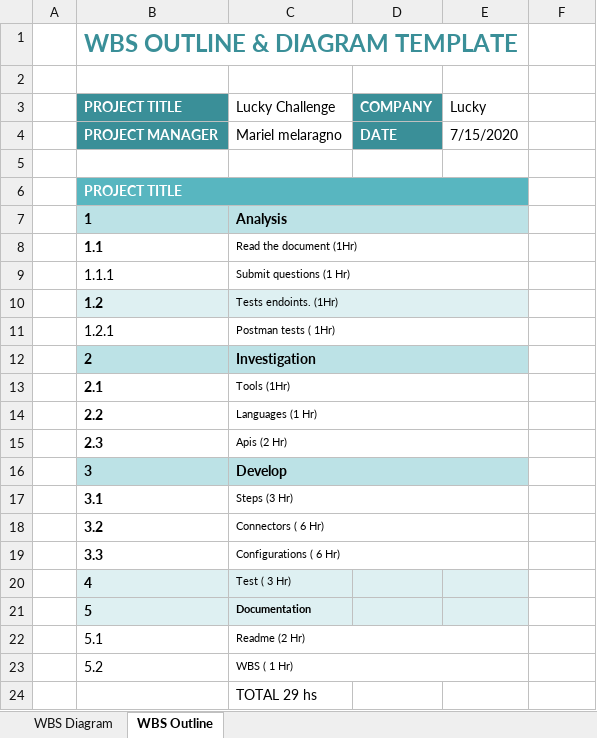
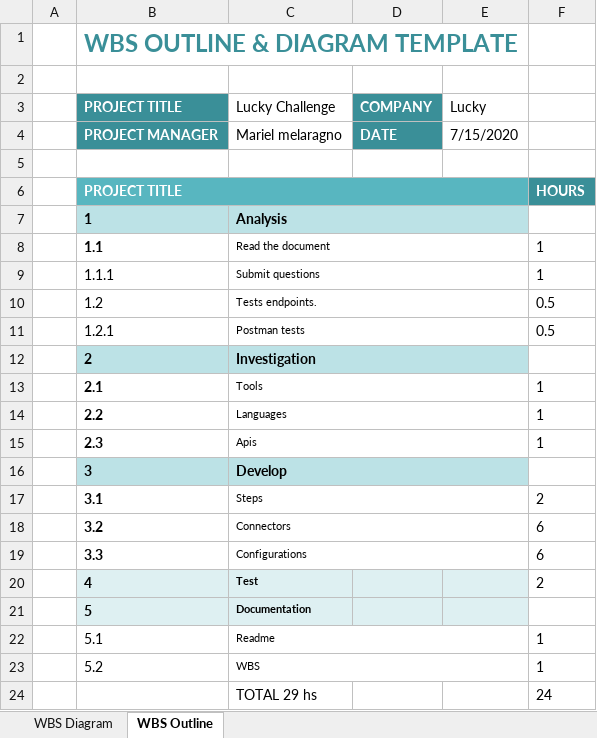
Before and after one commit to mmelaragno/Lucky-Api, an Excel workbook: wbs.xlsx, sheet WBS Outline, drawn as a sheet; values as stored, in another font and other column widths than the file's, no borders; charts and pictures not drawn; the diff names each change by its address in the sheet, - before the commit and + after, or states it on an @@ line.

```diff
--- a/wbs.xlsx (sheet WBS Outline)
+++ b/wbs.xlsx (sheet WBS Outline)
-F6: (empty)
+F6: HOURS
-F6 fill: none
+F6 fill: #3A8F98
-C8 (Lucky Challenge): Read the document (1Hr)
+C8 (Lucky Challenge): Read the document
-F8:F9: (empty)
+F8:F9: 1
-C9 (Lucky Challenge): Submit questions (1 Hr)
+C9 (Lucky Challenge): Submit questions
-B10:E10 fill: #DEF0F2
+B10:E10 fill: none
-B10 bold: on
+B10 bold: off
-C10 (Lucky Challenge): Tests endoints. (1Hr)
+C10 (Lucky Challenge): Tests endpoints.
-F10:F11: (empty)
+F10:F11: 0.5
-C11 (Lucky Challenge): Postman tests ( 1Hr)
+C11 (Lucky Challenge): Postman tests
-C13 (Lucky Challenge): Tools (1Hr)
+C13 (Lucky Challenge): Tools
-F13:F15: (empty)
+F13:F15: 1
-C14 (Lucky Challenge): Languages (1 Hr)
+C14 (Lucky Challenge): Languages
-C15 (Lucky Challenge): Apis (2 Hr)
+C15 (Lucky Challenge): Apis
-C17 (Lucky Challenge): Steps (3 Hr)
+C17 (Lucky Challenge): Steps
-F17: (empty)
+F17: 2
-C18 (Lucky Challenge): Connectors ( 6 Hr)
+C18 (Lucky Challenge): Connectors
-F18:F19: (empty)
+F18:F19: 6
-C19 (Lucky Challenge): Configurations ( 6 Hr)
+C19 (Lucky Challenge): Configurations
-C20 (Lucky Challenge): Test ( 3 Hr)
+C20 (Lucky Challenge): Test
-C20 bold: off
+C20 bold: on
-F20: (empty)
+F20: 2
-C22 (Lucky Challenge): Readme (2 Hr)
+C22 (Lucky Challenge): Readme
-F22:F23: (empty)
+F22:F23: 1
-C23 (Lucky Challenge): WBS ( 1 Hr)
+C23 (Lucky Challenge): WBS
-F24: (empty)
+F24: 24
```
Also changed, not shown: 19 other files.
